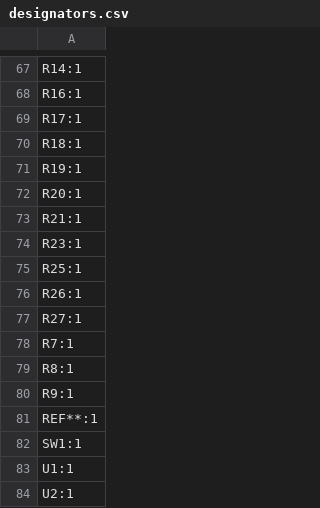
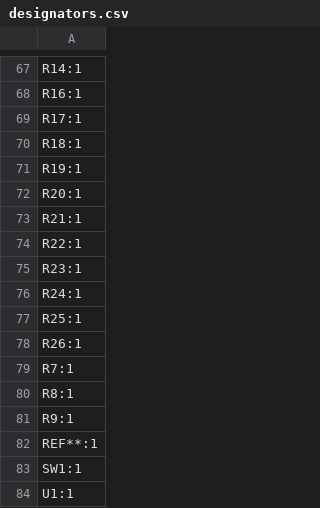
Before and after one commit to skylar-slideshows/Digilog_Capstone, a CSV file: PCB_CAD/Development Boards/Digital System Dev/production/designators.csv, drawn as a sheet; only a part is shown, gaps mark what is left out; the shorter side is filled out with more unchanged rows.

```diff
--- a/PCB_CAD/Development Boards/Digital System Dev/production/designators.csv
+++ b/PCB_CAD/Development Boards/Digital System Dev/production/designators.csv
@@ -73,6 +73,7 @@ R20:1
 R21:1
+R22:1
 R23:1
+R24:1
 R25:1
 R26:1
-R27:1
 R7:1
```
Also changed, not shown: PCB_CAD/Development Boards/Digital System Dev/production/bom.csv, PCB_CAD/Development Boards/Digital System Dev/production/positions.csv, 15 other files.
